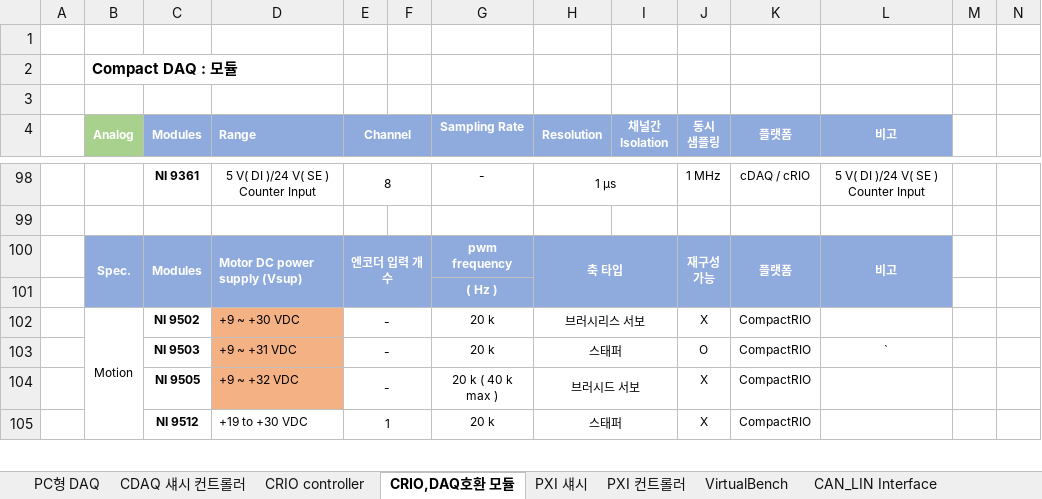
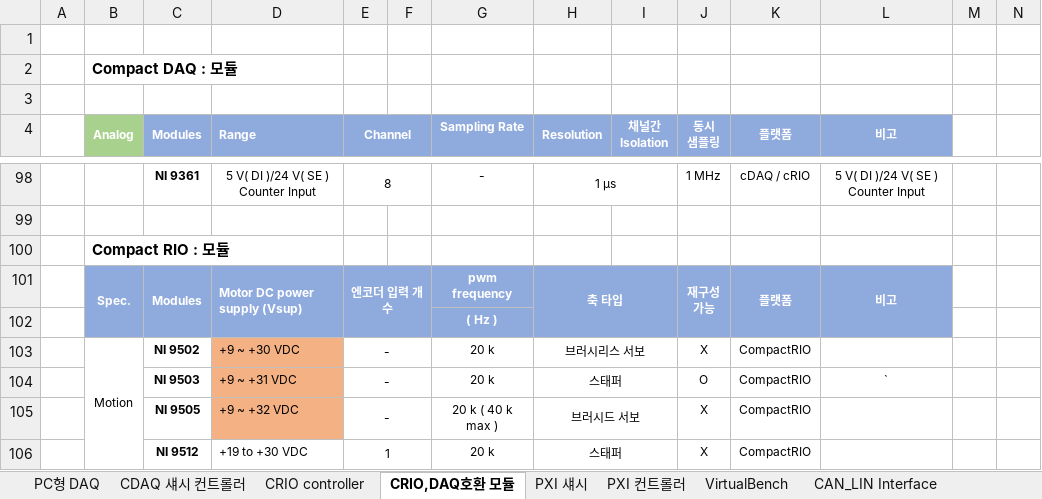
Before and after one commit to kimsung101/MadeHompy, an Excel workbook: 2018년 웹페이지 작업/Table/180723 NI HW Spec Table.xlsx, sheet CRIO,DAQ호환 모듈, drawn as a sheet; only a part is shown, gaps mark what is left out; values as stored, in another font and other column widths than the file's, no borders; the diff names each change by its address in the sheet, - before the commit and + after, or states it on an @@ line.

```diff
--- a/2018년 웹페이지 작업/Table/180723 NI HW Spec Table.xlsx (sheet CRIO,DAQ호환 모듈)
+++ b/2018년 웹페이지 작업/Table/180723 NI HW Spec Table.xlsx (sheet CRIO,DAQ호환 모듈)
+row 100:  | Compact RIO : 모듈
```
